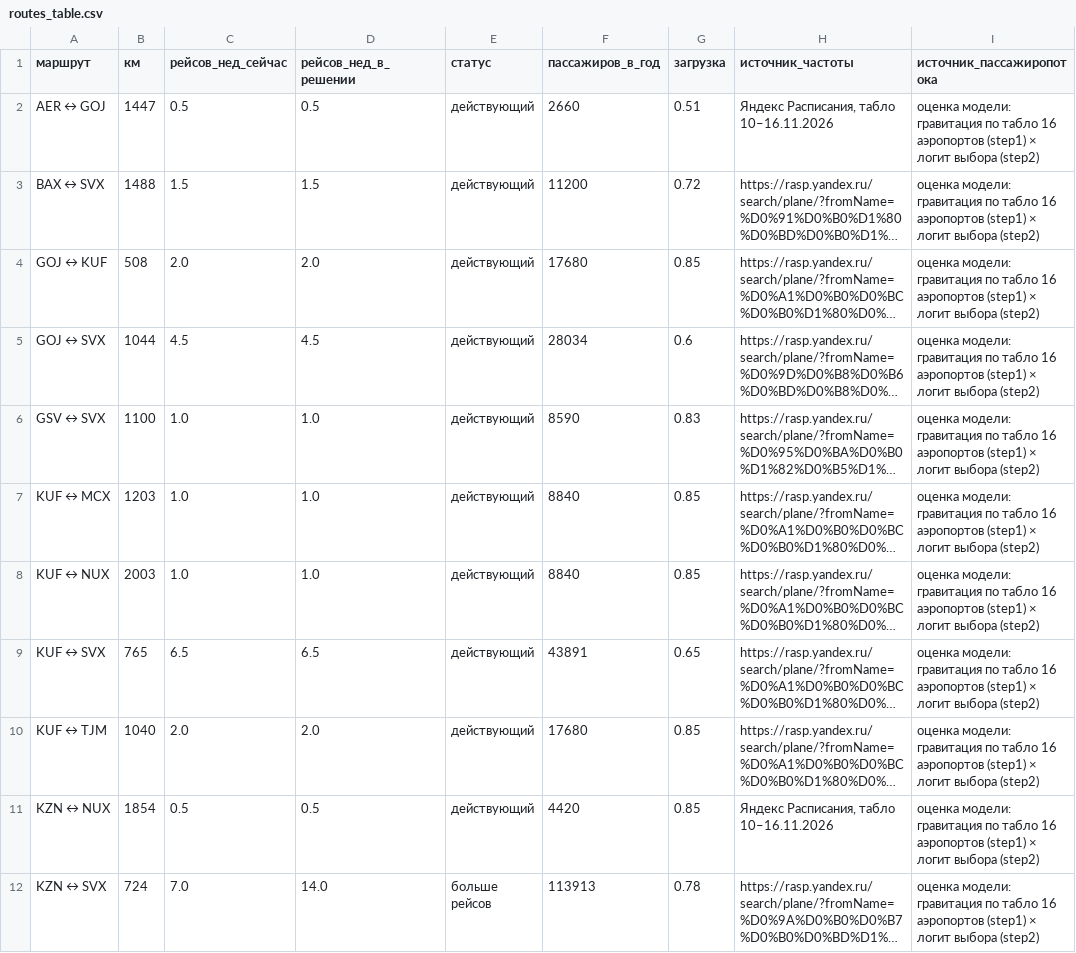
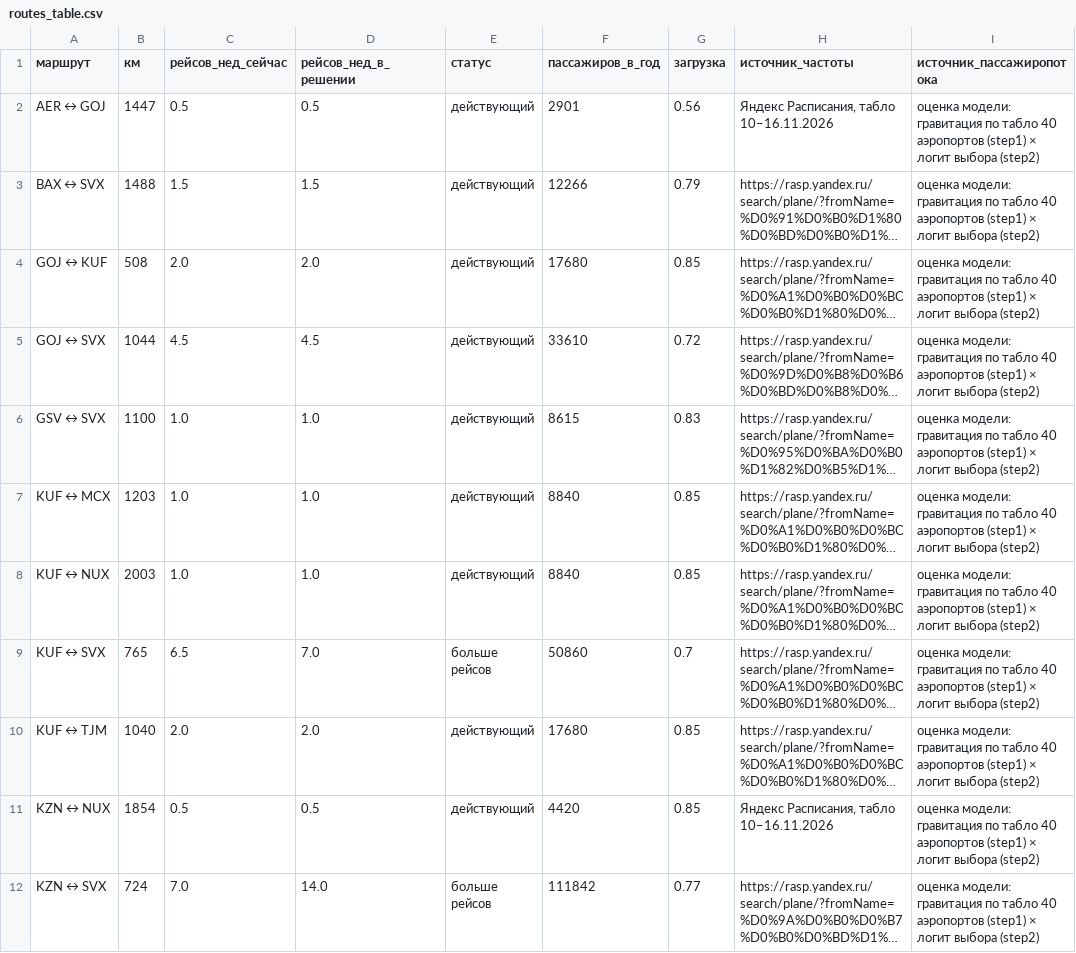
Before and after one commit to AndreyV105105105/Puhososy, a CSV file: results/routes_table.csv, drawn as a sheet; only a part is shown; long unchanged cells end in …; the diff covers the shown part only; the diff names each change by its address in the sheet, - before the commit and + after, or states it on an @@ line.

```diff
--- a/results/routes_table.csv
+++ b/results/routes_table.csv
-F2 (пассажиров_в_год): 2660
+F2 (пассажиров_в_год): 2901
-G2 (загрузка): 0.51
+G2 (загрузка): 0.56
-I2:I12 (источник_пассажиропотока): …по табло 16 аэропортов (step1)…
+I2:I12 (источник_пассажиропотока): …по табло 40 аэропортов (step1)…
-F3 (пассажиров_в_год): 11200
+F3 (пассажиров_в_год): 12266
-G3 (загрузка): 0.72
+G3 (загрузка): 0.79
-F5 (пассажиров_в_год): 28034
+F5 (пассажиров_в_год): 33610
-G5 (загрузка): 0.6
+G5 (загрузка): 0.72
-F6 (пассажиров_в_год): 8590
+F6 (пассажиров_в_год): 8615
-D9 (рейсов_нед_в_решении): 6.5
+D9 (рейсов_нед_в_решении): 7.0
-E9 (статус): действующий
+E9 (статус): больше рейсов
-F9 (пассажиров_в_год): 43891
+F9 (пассажиров_в_год): 50860
-G9 (загрузка): 0.65
+G9 (загрузка): 0.7
-F12 (пассажиров_в_год): 113913
+F12 (пассажиров_в_год): 111842
-G12 (загрузка): 0.78
+G12 (загрузка): 0.77
```
Also changed, not shown: 2 added rows and 23 edited cells elsewhere in this file, results/choice_S0.csv, results/sensitivity.csv, 48 other files.
